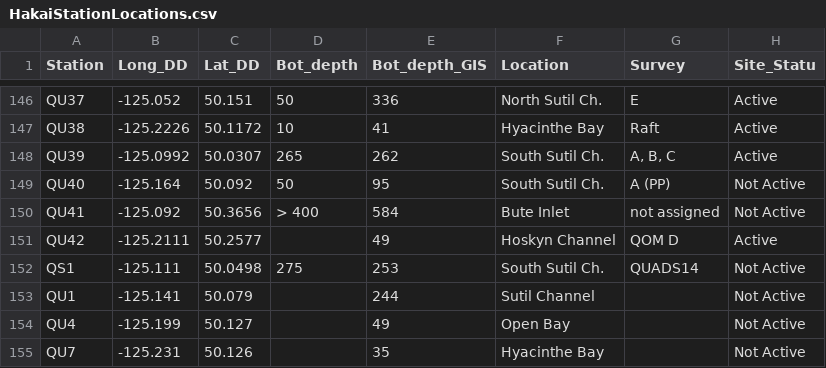
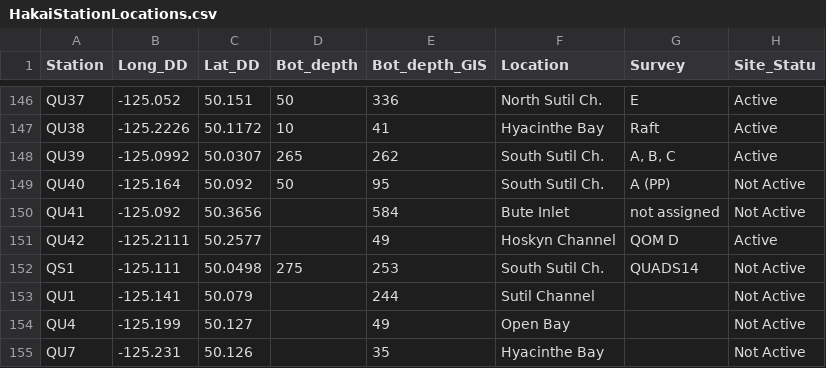
Before and after one commit to HakaiInstitute/hakai-ctd-qc, a CSV file: hakai_profile_qc/HakaiStationLocations.csv, drawn as a sheet; only a part is shown, gaps mark what is left out; the diff names each change by its address in the sheet, - before the commit and + after, or states it on an @@ line.

Commit message:
Add a hakai_station_maximum_depth_test method

```diff
--- a/hakai_profile_qc/HakaiStationLocations.csv
+++ b/hakai_profile_qc/HakaiStationLocations.csv
-D150 (Bot_depth): > 400
+D150 (Bot_depth): (empty)
```
Also changed, not shown: 3 other files.
